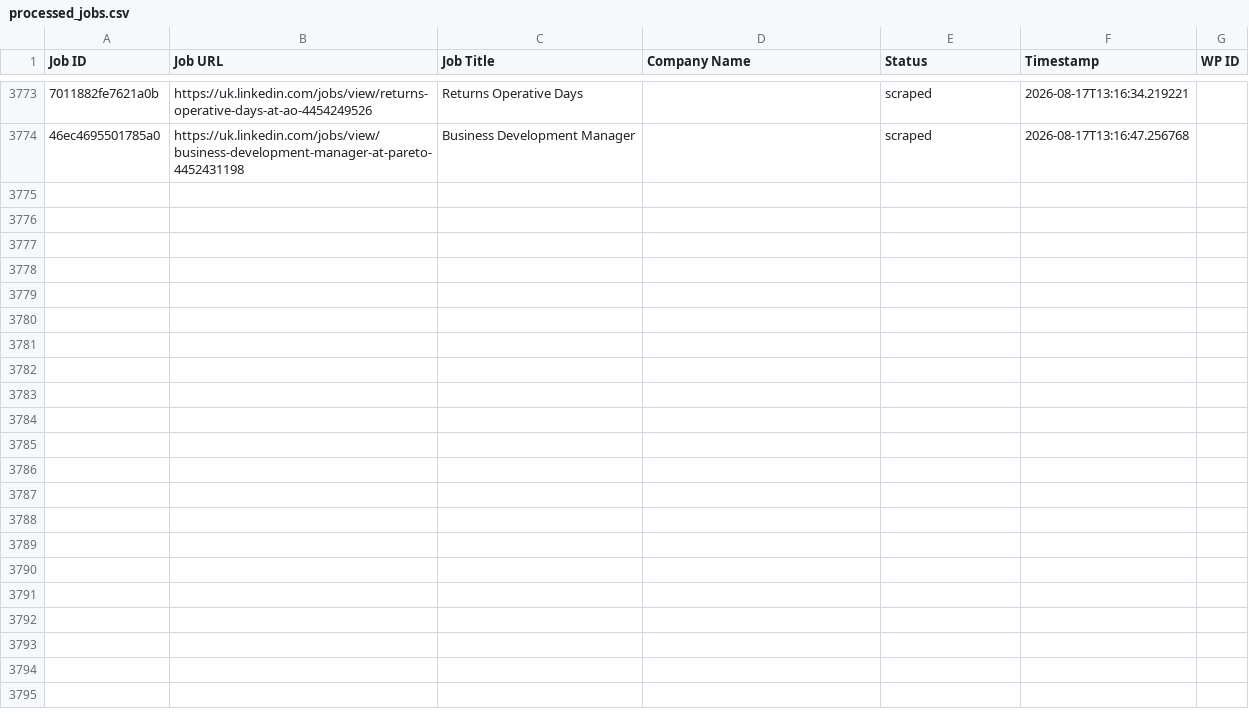
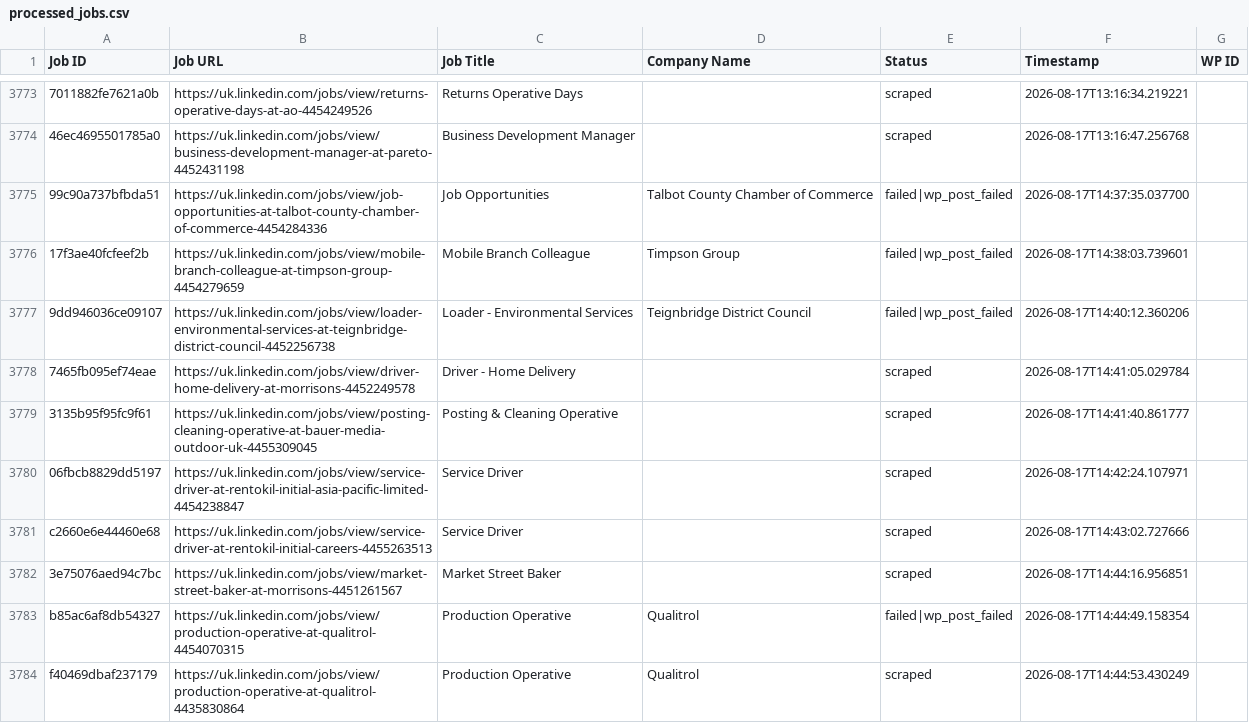
Before and after one commit to vindoky/gb, a CSV file: processed_jobs.csv, drawn as a sheet; only a part is shown, gaps mark what is left out; the diff covers the shown part only; the diff names each change by its address in the sheet, - before the commit and + after, or states it on an @@ line.

```diff
--- a/processed_jobs.csv
+++ b/processed_jobs.csv
+row 3775: 99c90a737bfbda51 | https://uk.linkedin.com/jobs/view/job-opportunities-at-talbot-county-chamber-of-commerce-4454284336 | Job Opportunities | Talbot County Chamber of Commerce | failed|wp_post_failed | 2026-08-17T14:37:35.037700
+row 3776: 17f3ae40fcfeef2b | https://uk.linkedin.com/jobs/view/mobile-branch-colleague-at-timpson-group-4454279659 | Mobile Branch Colleague | Timpson Group | failed|wp_post_failed | 2026-08-17T14:38:03.739601
+row 3777: 9dd946036ce09107 | https://uk.linkedin.com/jobs/view/loader-environmental-services-at-teignbridge-district-council-4452256738 | Loader - Environmental Services | Teignbridge District Council | failed|wp_post_failed | 2026-08-17T14:40:12.360206
+row 3778: 7465fb095ef74eae | https://uk.linkedin.com/jobs/view/driver-home-delivery-at-morrisons-4452249578 | Driver - Home Delivery |  | scraped | 2026-08-17T14:41:05.029784
+row 3779: 3135b95f95fc9f61 | https://uk.linkedin.com/jobs/view/posting-cleaning-operative-at-bauer-media-outdoor-uk-4455309045 | Posting & Cleaning Operative |  | scraped | 2026-08-17T14:41:40.861777
+row 3780: 06fbcb8829dd5197 | https://uk.linkedin.com/jobs/view/service-driver-at-rentokil-initial-asia-pacific-limited-4454238847 | Service Driver |  | scraped | 2026-08-17T14:42:24.107971
+row 3781: c2660e6e44460e68 | https://uk.linkedin.com/jobs/view/service-driver-at-rentokil-initial-careers-4455263513 | Service Driver |  | scraped | 2026-08-17T14:43:02.727666
+row 3782: 3e75076aed94c7bc | https://uk.linkedin.com/jobs/view/market-street-baker-at-morrisons-4451261567 | Market Street Baker |  | scraped | 2026-08-17T14:44:16.956851
+row 3783: b85ac6af8db54327 | https://uk.linkedin.com/jobs/view/production-operative-at-qualitrol-4454070315 | Production Operative | Qualitrol | failed|wp_post_failed | 2026-08-17T14:44:49.158354
+row 3784: f40469dbaf237179 | https://uk.linkedin.com/jobs/view/production-operative-at-qualitrol-4435830864 | Production Operative | Qualitrol | scraped | 2026-08-17T14:44:53.430249
```
Also changed, not shown: 19 added rows elsewhere in this file.
